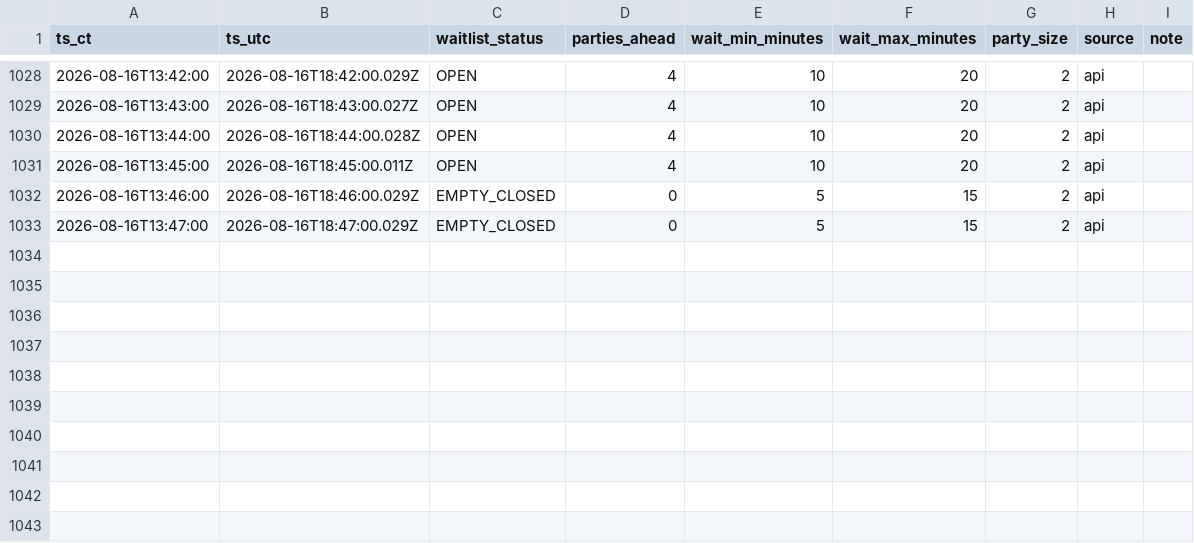
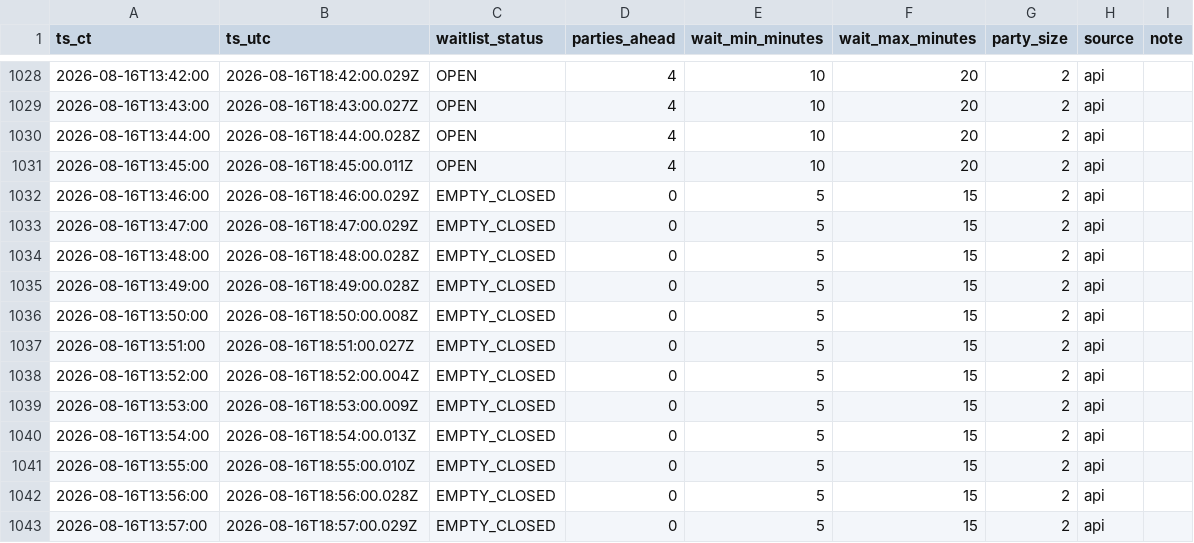
Before and after one commit to bront-s/oph-edina-waitlist, a CSV file: data/waitlist_log_ci.csv, drawn as a sheet; only a part is shown, gaps mark what is left out.

```diff
--- a/data/waitlist_log_ci.csv
+++ b/data/waitlist_log_ci.csv
@@ -1033 +1033,11 @@ ts_ct,ts_utc,waitlist_status,parties_ahead,wait_min_minutes,wait_max_minutes,par
 2026-08-16T13:47:00,2026-08-16T18:47:00.029Z,EMPTY_CLOSED,0,5,15,2,api,
+2026-08-16T13:48:00,2026-08-16T18:48:00.028Z,EMPTY_CLOSED,0,5,15,2,api,
+2026-08-16T13:49:00,2026-08-16T18:49:00.028Z,EMPTY_CLOSED,0,5,15,2,api,
+2026-08-16T13:50:00,2026-08-16T18:50:00.008Z,EMPTY_CLOSED,0,5,15,2,api,
+2026-08-16T13:51:00,2026-08-16T18:51:00.027Z,EMPTY_CLOSED,0,5,15,2,api,
+2026-08-16T13:52:00,2026-08-16T18:52:00.004Z,EMPTY_CLOSED,0,5,15,2,api,
+2026-08-16T13:53:00,2026-08-16T18:53:00.009Z,EMPTY_CLOSED,0,5,15,2,api,
+2026-08-16T13:54:00,2026-08-16T18:54:00.013Z,EMPTY_CLOSED,0,5,15,2,api,
+2026-08-16T13:55:00,2026-08-16T18:55:00.010Z,EMPTY_CLOSED,0,5,15,2,api,
+2026-08-16T13:56:00,2026-08-16T18:56:00.028Z,EMPTY_CLOSED,0,5,15,2,api,
+2026-08-16T13:57:00,2026-08-16T18:57:00.029Z,EMPTY_CLOSED,0,5,15,2,api,
```
